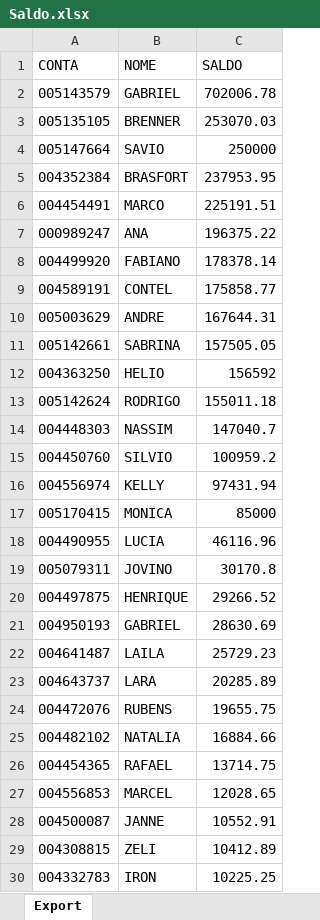
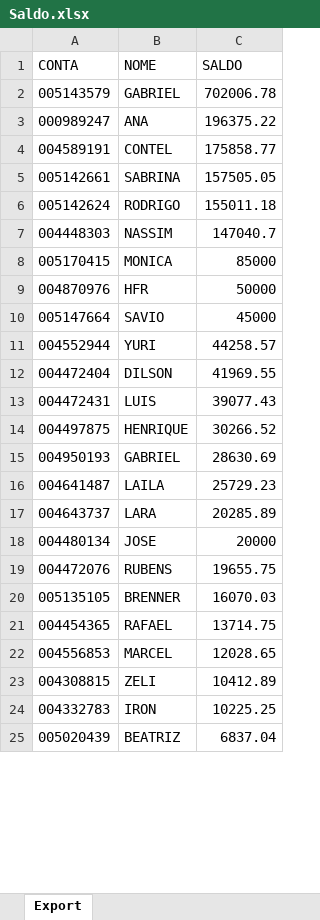
Before and after one commit to lauroteles/Mesa_de_opera-es, an Excel workbook: Saldo.xlsx, sheet Export, drawn as a sheet; only a part is shown; the shorter side is filled out with more unchanged rows; values as stored, in another font and other column widths than the file's, no borders; removed rows and columns are numbered as before the commit, all else as after; the diff covers the shown part only; the diff names each change by its address in the sheet, - before the commit and + after, or states it on an @@ line.

Commit message:
Add files via upload

```diff
--- a/Saldo.xlsx (sheet Export)
+++ b/Saldo.xlsx (sheet Export)
-row 3: 005135105 | BRENNER | 253070.03
-row 4: 005147664 | SAVIO | 250000
-row 5: 004352384 | BRASFORT | 237953.95
-row 6: 004454491 | MARCO | 225191.51
-row 8: 004499920 | FABIANO | 178378.14
-row 10: 005003629 | ANDRE | 167644.31
-row 12: 004363250 | HELIO | 156592
-row 15: 004450760 | SILVIO | 100959.2
-row 16: 004556974 | KELLY | 97431.94
-row 18: 004490955 | LUCIA | 46116.96
-row 19: 005079311 | JOVINO | 30170.8
+row 9: 004870976 | HFR | 50000
+row 10: 005147664 | SAVIO | 45000
+row 11: 004552944 | YURI | 44258.57
+row 12: 004472404 | DILSON | 41969.55
+row 13: 004472431 | LUIS | 39077.43
-C14 (SALDO): 29266.52
+C14 (SALDO): 30266.52
+row 18: 004480134 | JOSE | 20000
-row 25: 004482102 | NATALIA | 16884.66
+row 20: 005135105 | BRENNER | 16070.03
-row 28: 004500087 | JANNE | 10552.91
```
Also changed, not shown: 9 added rows and 8 removed rows elsewhere in this sheet.
